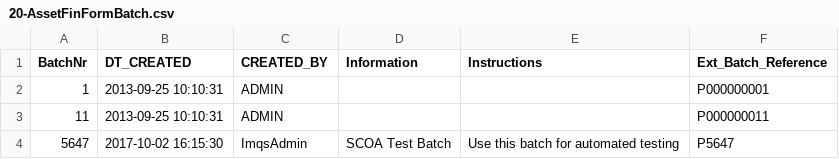
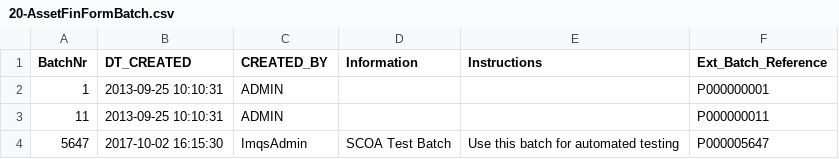
Before and after one commit to IMQS/imqs-asset-testing, a CSV file: scripts/v6/prime/20-AssetFinFormBatch.csv, drawn as a sheet.

Commit message:
Fix data

```diff
--- a/scripts/v6/prime/20-AssetFinFormBatch.csv
+++ b/scripts/v6/prime/20-AssetFinFormBatch.csv
@@ -3,2 +3,2 @@ BatchNr,DT_CREATED,CREATED_BY,Information,Instructions,Ext_Batch_Reference
 11,2013-09-25 10:10:31,ADMIN,,,P000000011
-5647,2017-10-02 16:15:30,ImqsAdmin,SCOA Test Batch,Use this batch for automated testing,P5647
+5647,2017-10-02 16:15:30,ImqsAdmin,SCOA Test Batch,Use this batch for automated testing,P000005647
```
